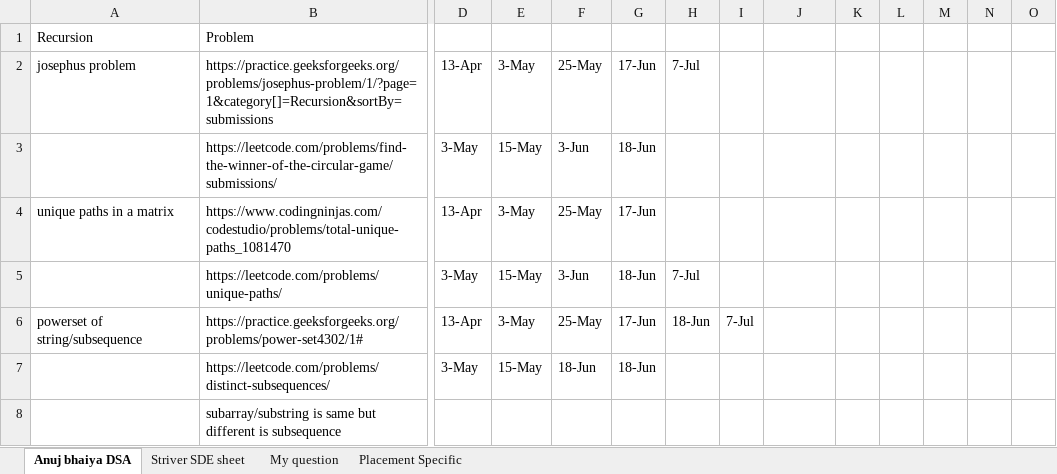
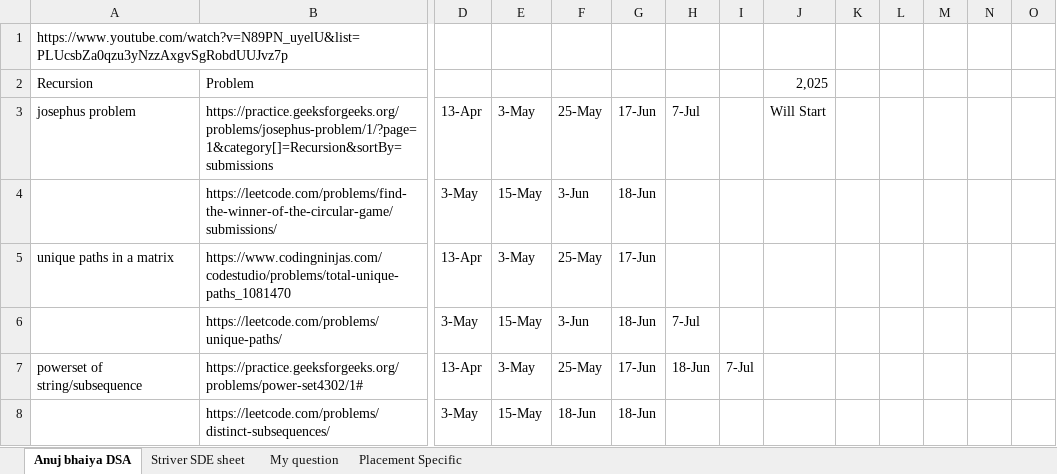
Before and after one commit to gsub17/DSA_Practice, an Excel workbook: Excel Sheet.xlsx, sheet Anuj bhaiya DSA, drawn as a sheet; only a part is shown, gaps mark what is left out; the shorter side is filled out with more unchanged rows; values as stored, in another font and other column widths than the file's, no cell formats; addresses are those after the commit; rows hold the shown columns only; the diff names each change by its address in the sheet, - before the commit and + after, or states it on an @@ line.

```diff
--- a/Excel Sheet.xlsx (sheet Anuj bhaiya DSA)
+++ b/Excel Sheet.xlsx (sheet Anuj bhaiya DSA)
+row 1: https://www.youtube.com/watch?v=N89PN_uyelU&list=PLUcsbZa0qzu3yNzzAxgvSgRobdUUJvz7p
-J2: (empty)
+J2: 2,025
-J3: (empty)
+J3: Will Start
```
Also changed, not shown: sheet Striver SDE sheet, sheet Placement Specific, sheet My question, cell formats.
